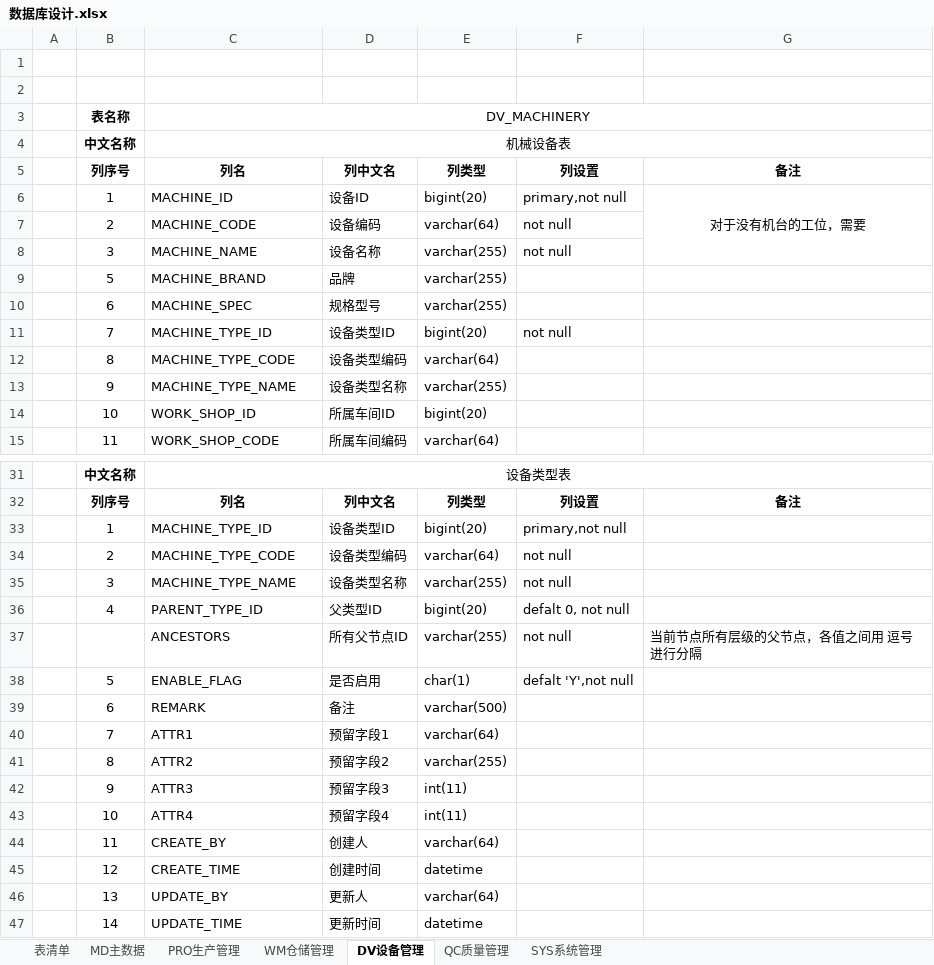
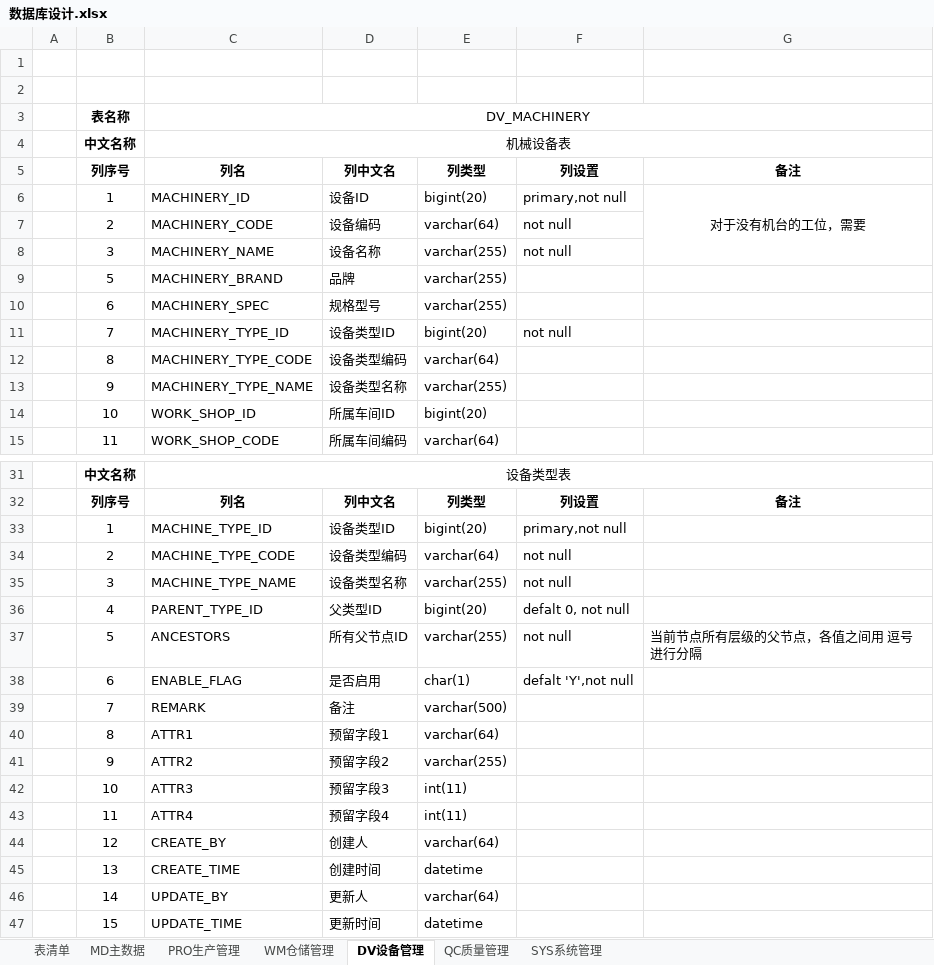
Before and after one commit to Vulcan-W/wj-one, an Excel workbook: doc/设计文档/数据库设计/数据库设计.xlsx, sheet DV设备管理, drawn as a sheet; only a part is shown, gaps mark what is left out; values as stored, in another font and other column widths than the file's, no borders; the diff names each change by its address in the sheet, - before the commit and + after, or states it on an @@ line.

Commit message:
数据库更改

```diff
--- a/doc/设计文档/数据库设计/数据库设计.xlsx (sheet DV设备管理)
+++ b/doc/设计文档/数据库设计/数据库设计.xlsx (sheet DV设备管理)
-C6: MACHINE_ID
+C6: MACHINERY_ID
-C7: MACHINE_CODE
+C7: MACHINERY_CODE
-C8: MACHINE_NAME
+C8: MACHINERY_NAME
-C9: MACHINE_BRAND
+C9: MACHINERY_BRAND
-C10: MACHINE_SPEC
+C10: MACHINERY_SPEC
-C11: MACHINE_TYPE_ID
+C11: MACHINERY_TYPE_ID
-C12: MACHINE_TYPE_CODE
+C12: MACHINERY_TYPE_CODE
-C13: MACHINE_TYPE_NAME
+C13: MACHINERY_TYPE_NAME
-B37: (empty)
+B37: 5
-B38: 5
+B38: 6
-B39: 6
+B39: 7
-B40: 7
+B40: 8
-B41: 8
+B41: 9
-B42: 9
+B42: 10
-B43: 10
+B43: 11
-B44: 11
+B44: 12
-B45: 12
+B45: 13
-B46: 13
+B46: 14
-B47: 14
+B47: 15
```
